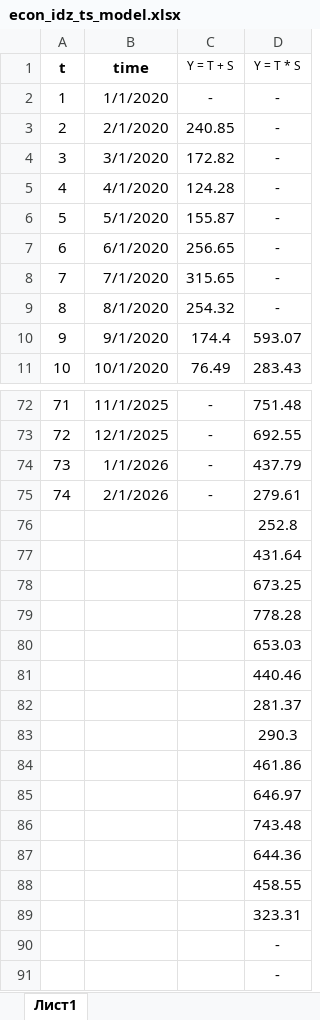
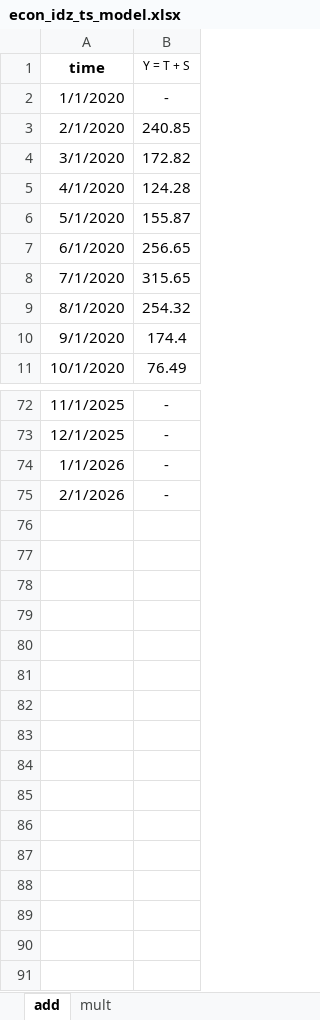
Before and after one commit to Ronyleno/pydata-book, an Excel workbook: datasets/econ_idz_ts_model.xlsx, sheet add, drawn as a sheet; only a part is shown, gaps mark what is left out; values as stored, in another font and other column widths than the file's, no borders; the diff names each change by its address in the sheet, - before the commit and + after, or states it on an @@ line.

```diff
--- a/datasets/econ_idz_ts_model.xlsx (sheet add)
+++ b/datasets/econ_idz_ts_model.xlsx (sheet add)
-sheet tab: Лист1
+sheet tab: add
+sheet tab: mult
-column A (t), rows 2-11: 1 | 2 | 3 | 4 | 5 | 6 | 7 | 8 | 9 | 10; rows 72-75: 71 | 72 | 73 | 74
-column D (Y = T * S), rows 2-11: - | - | - | - | - | - | - | - | 593.07 | 283.43; rows 72-75: 751.48 | 692.55 | 437.79 | 279.61
-row 76:  |  |  | 252.8
-row 77:  |  |  | 431.64
-row 78:  |  |  | 673.25
-row 79:  |  |  | 778.28
-row 80:  |  |  | 653.03
-row 81:  |  |  | 440.46
-row 82:  |  |  | 281.37
-row 83:  |  |  | 290.3
-row 84:  |  |  | 461.86
-row 85:  |  |  | 646.97
-row 86:  |  |  | 743.48
-row 87:  |  |  | 644.36
-row 88:  |  |  | 458.55
-row 89:  |  |  | 323.31
-row 90:  |  |  | -
-row 91:  |  |  | -
```
